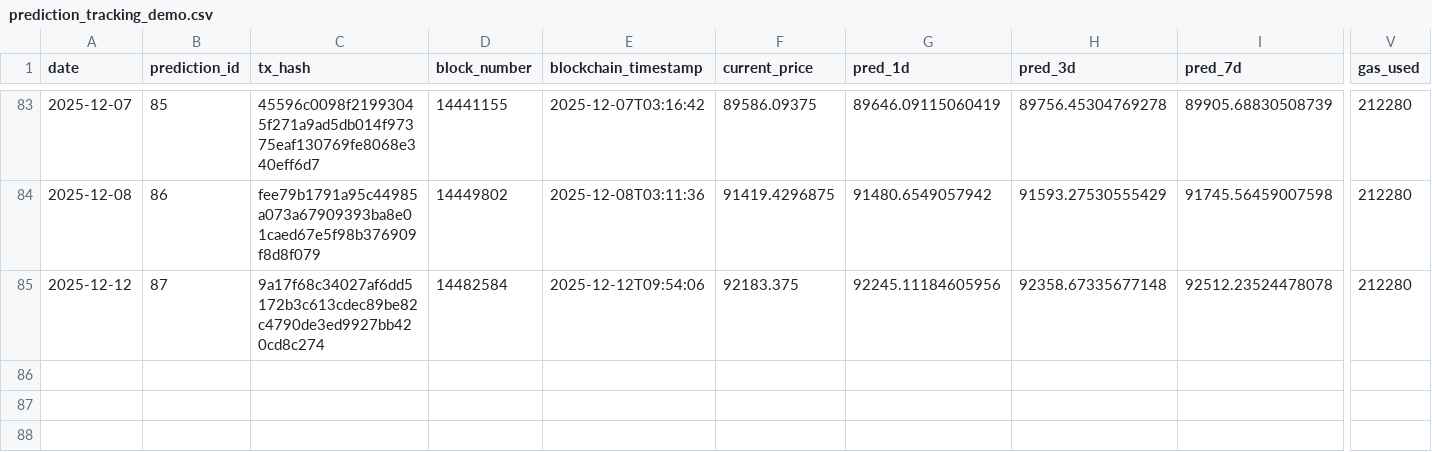
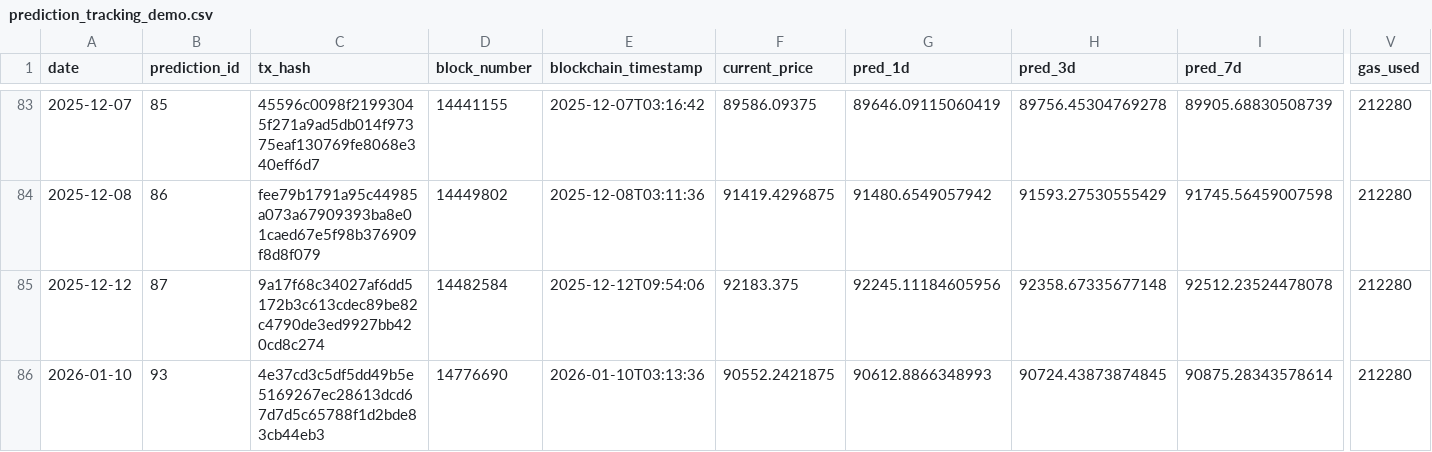
Before and after one commit to ying-jeanne/capstone_msba, a CSV file: data/blockchain/prediction_tracking_demo.csv, drawn as a sheet; only a part is shown, gaps mark what is left out; rows hold the shown columns only; the diff names each change by its address in the sheet, - before the commit and + after, or states it on an @@ line.

```diff
--- a/data/blockchain/prediction_tracking_demo.csv
+++ b/data/blockchain/prediction_tracking_demo.csv
+row 86: 2026-01-10 | 93 | 4e37cd3c5df5dd49b5e5169267ec28613dcd67d7d5c65788f1d2bde83cb44eb3 | 14776690 | 2026-01-10T03:13:36 | 90552.2421875 | 90612.8866348993 | 90724.43873874845 | 90875.28343578614 | 212280
```
Also changed, not shown: data/blockchain/prediction_tracking.csv, data/predictions/daily_predictions.csv.
